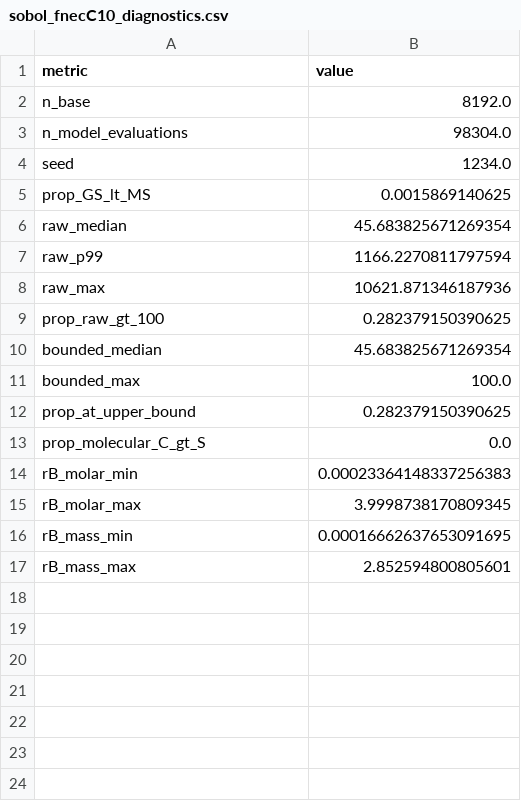
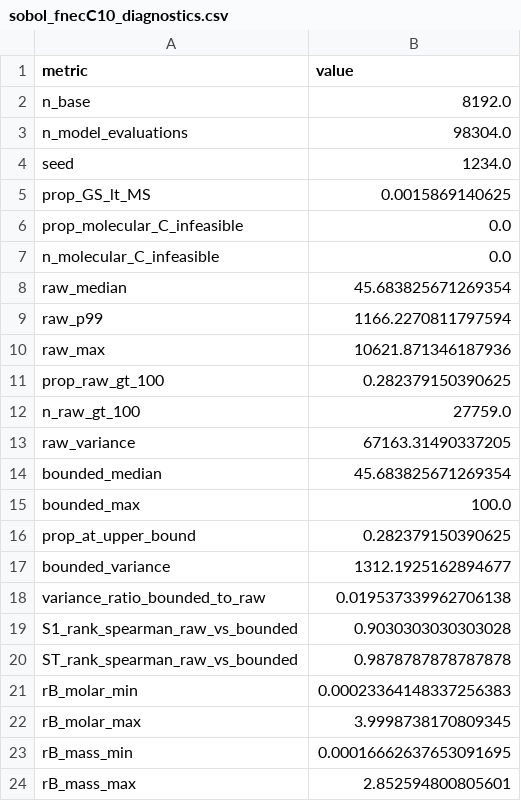
Before and after one commit to fineaubrey/necromass-CF-models, a CSV file: data/derived/gsa/sobol_fnecC10_diagnostics.csv, drawn as a sheet; removed rows and columns are numbered as before the commit, all else as after; the diff names each change by its address in the sheet, - before the commit and + after, or states it on an @@ line.

```diff
--- a/data/derived/gsa/sobol_fnecC10_diagnostics.csv
+++ b/data/derived/gsa/sobol_fnecC10_diagnostics.csv
+row 6: prop_molecular_C_infeasible | 0.0
+row 7: n_molecular_C_infeasible | 0.0
+row 12: n_raw_gt_100 | 27759.0
+row 13: raw_variance | 67163.31490337205
-row 13: prop_molecular_C_gt_S | 0.0
+row 17: bounded_variance | 1312.1925162894677
+row 18: variance_ratio_bounded_to_raw | 0.019537339962706138
+row 19: S1_rank_spearman_raw_vs_bounded | 0.9030303030303028
+row 20: ST_rank_spearman_raw_vs_bounded | 0.9878787878787878
```
Also changed, not shown: data/derived/gsa/sobol_fnecC10_metadata.csv, data/derived/gsa/sobol_fnecC5_diagnostics.csv, 17 other files.
